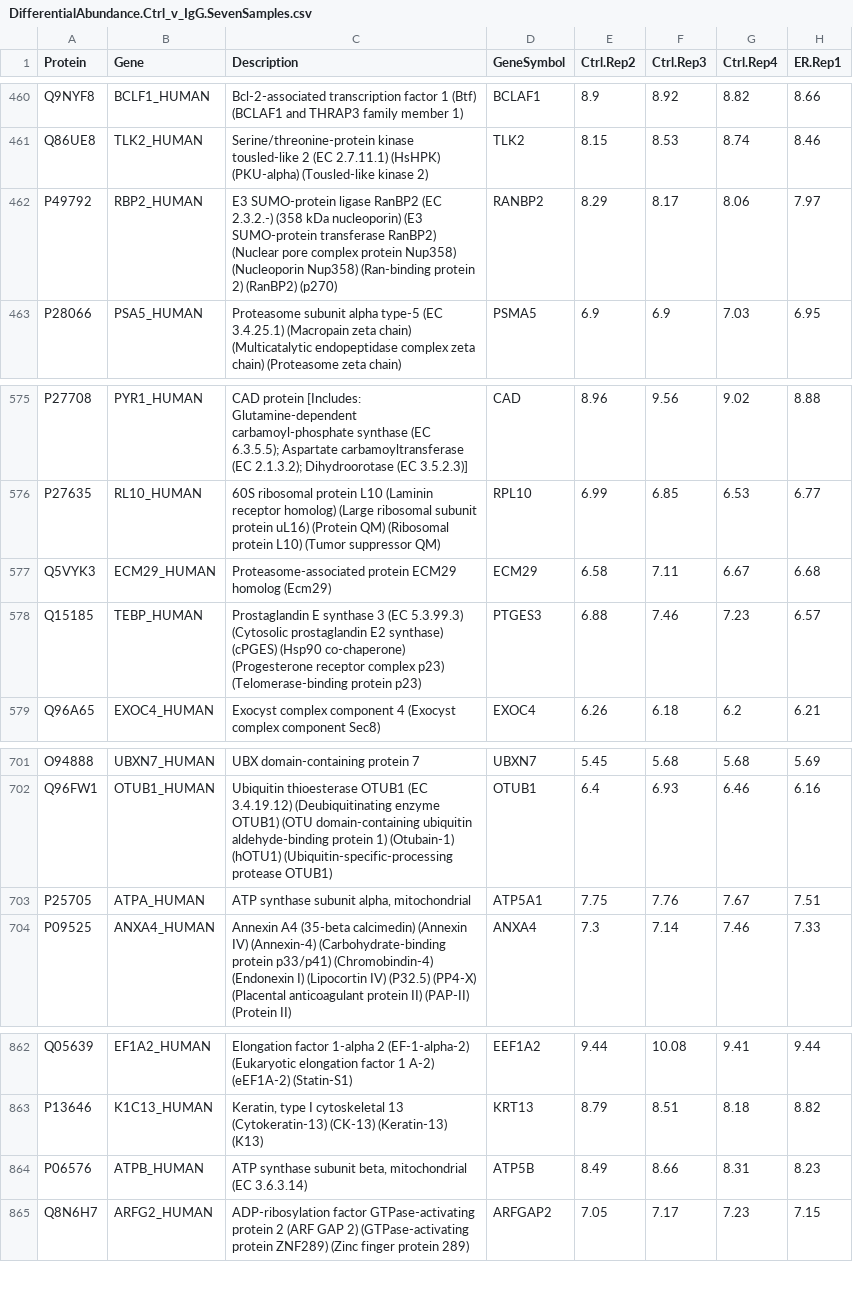
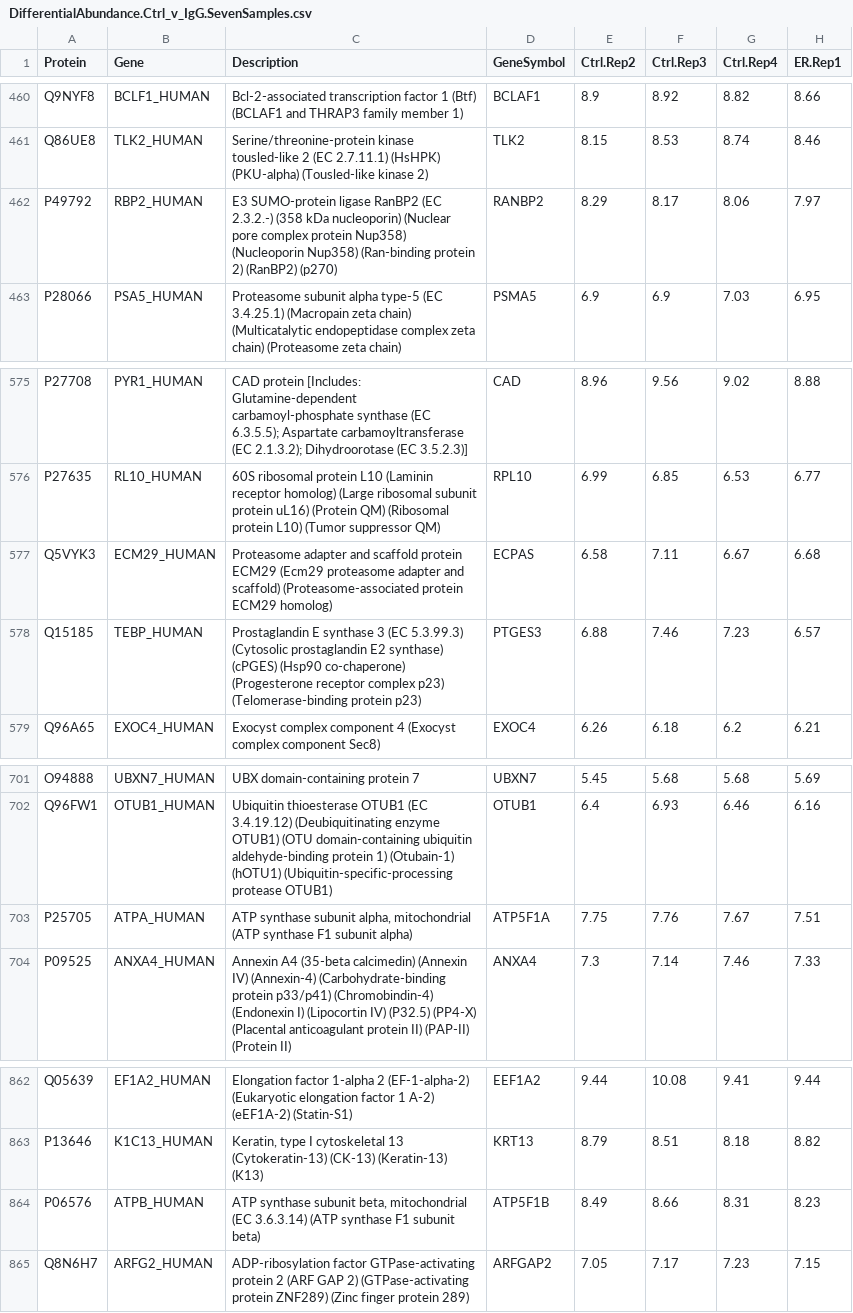
Before and after one commit to andrewholding/VULCANSupplementary, a CSV file: qPLEX-RIME_GRHL2/Results/DifferentialAbundance.Ctrl_v_IgG.SevenSamples.csv, drawn as a sheet; only a part is shown, gaps mark what is left out; the diff names each change by its address in the sheet, - before the commit and + after, or states it on an @@ line.

```diff
--- a/qPLEX-RIME_GRHL2/Results/DifferentialAbundance.Ctrl_v_IgG.SevenSamples.csv
+++ b/qPLEX-RIME_GRHL2/Results/DifferentialAbundance.Ctrl_v_IgG.SevenSamples.csv
-C462 (Description): …kDa nucleoporin) (E3 SUMO-protein transferase RanBP2) (Nuclear pore…
+C462 (Description): …kDa nucleoporin) (Nuclear pore…
-C577 (Description): Proteasome-associated protein ECM29 homolog (Ecm29)
+C577 (Description): Proteasome adapter and scaffold protein ECM29 (Ecm29 proteasome adapter and scaffold) (Proteasome-associated protein ECM29 homolog)
-D577 (GeneSymbol): ECM29
+D577 (GeneSymbol): ECPAS
-C703 (Description): …alpha, mitochondrial
+C703 (Description): …alpha, mitochondrial (ATP synthase F1 subunit alpha)
-D703 (GeneSymbol): ATP5A1
+D703 (GeneSymbol): ATP5F1A
-C864 (Description): …(EC 3.6.3.14)
+C864 (Description): …(EC 3.6.3.14) (ATP synthase F1 subunit beta)
-D864 (GeneSymbol): ATP5B
+D864 (GeneSymbol): ATP5F1B
```
Also changed, not shown: qPLEX-RIME_GRHL2/Results/DifferentialAbundance.ER_v_Ctrl.FullData.csv, qPLEX-RIME_GRHL2/Results/DifferentialAbundance.ER_v_Ctrl.SevenSamples.csv, 4 other files.
